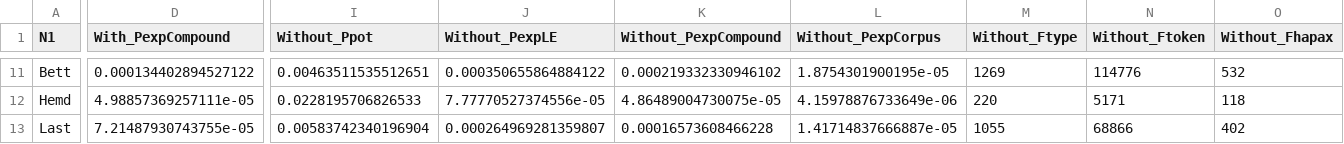
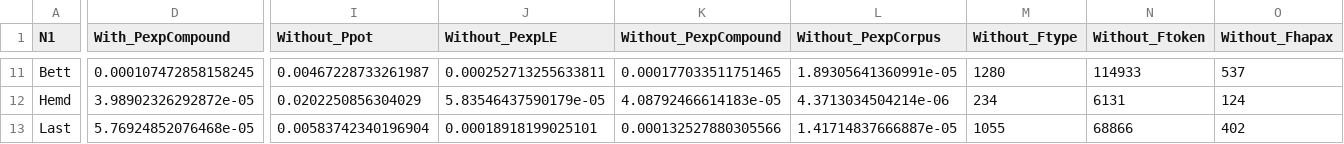
Before and after one commit to rsling/linkingelements, a CSV file: Data/R/Results/stimuli.csv, drawn as a sheet; only a part is shown, gaps mark what is left out; the diff covers the shown part only; the diff names each change by its address in the sheet, - before the commit and + after, or states it on an @@ line.

```diff
--- a/Data/R/Results/stimuli.csv
+++ b/Data/R/Results/stimuli.csv
-D11 (With_PexpCompound): 0.000134402894527122
+D11 (With_PexpCompound): 0.000107472858158245
-I11 (Without_Ppot): 0.00463511535512651
+I11 (Without_Ppot): 0.00467228733261987
-J11 (Without_PexpLE): 0.000350655864884122
+J11 (Without_PexpLE): 0.000252713255633811
-K11 (Without_PexpCompound): 0.000219332330946102
+K11 (Without_PexpCompound): 0.000177033511751465
-L11 (Without_PexpCorpus): 1.8754301900195e-05
+L11 (Without_PexpCorpus): 1.89305641360991e-05
-M11 (Without_Ftype): 1269
+M11 (Without_Ftype): 1280
-N11 (Without_Ftoken): 114776
+N11 (Without_Ftoken): 114933
-O11 (Without_Fhapax): 532
+O11 (Without_Fhapax): 537
-D12 (With_PexpCompound): 4.98857369257111e-05
+D12 (With_PexpCompound): 3.98902326292872e-05
-I12 (Without_Ppot): 0.0228195706826533
+I12 (Without_Ppot): 0.0202250856304029
-J12 (Without_PexpLE): 7.77770527374556e-05
+J12 (Without_PexpLE): 5.83546437590179e-05
-K12 (Without_PexpCompound): 4.86489004730075e-05
+K12 (Without_PexpCompound): 4.08792466614183e-05
-L12 (Without_PexpCorpus): 4.15978876733649e-06
+L12 (Without_PexpCorpus): 4.3713034504214e-06
-M12 (Without_Ftype): 220
+M12 (Without_Ftype): 234
-N12 (Without_Ftoken): 5171
+N12 (Without_Ftoken): 6131
-O12 (Without_Fhapax): 118
+O12 (Without_Fhapax): 124
-D13 (With_PexpCompound): 7.21487930743755e-05
+D13 (With_PexpCompound): 5.76924852076468e-05
-J13 (Without_PexpLE): 0.000264969281359807
+J13 (Without_PexpLE): 0.00018918199025101
-K13 (Without_PexpCompound): 0.00016573608466228
+K13 (Without_PexpCompound): 0.000132527880305566
```
Also changed, not shown: 60 edited cells elsewhere in this file, Data/Database/fhapax/fhapax+NP.csv, Data/Database/ftoken/ftoken+NP.csv, 17 other files.
